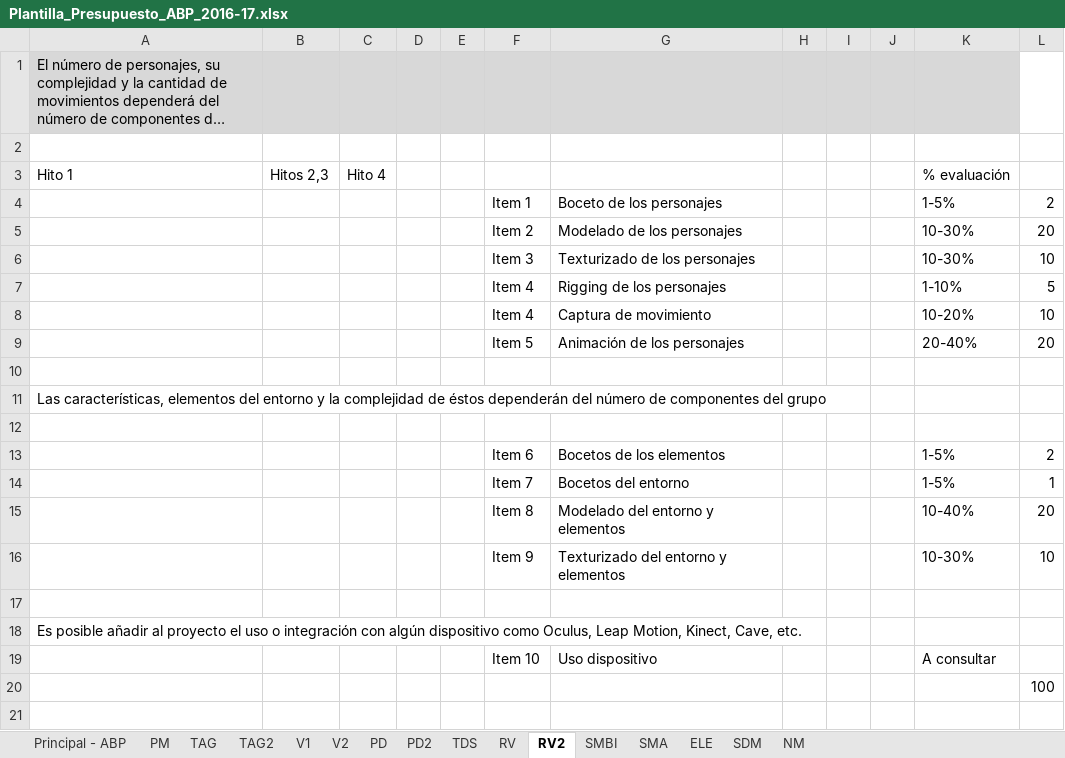
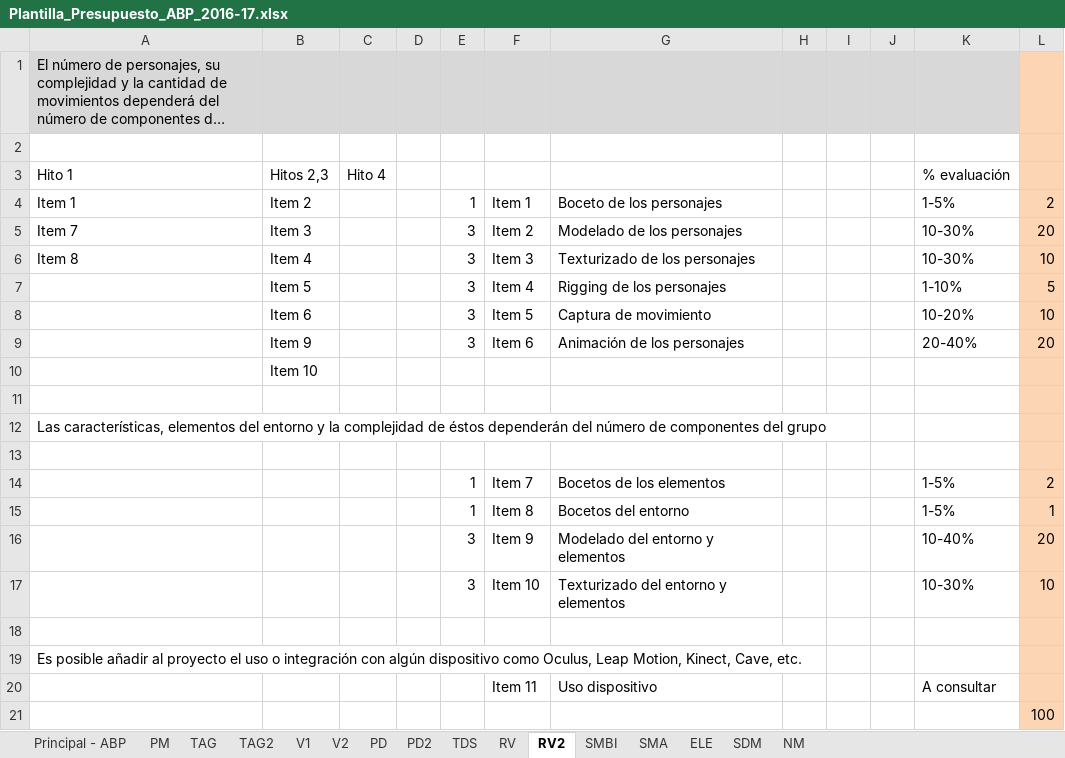
Before and after one commit to srivanov/Vesper, an Excel workbook: Documentos/Plantilla_Presupuesto_ABP_2016-17.xlsx, sheet RV2, drawn as a sheet; long unchanged cells end in …; values as stored, in another font and other column widths than the file's, no borders; conditional formats not drawn; addresses are those after the commit; the diff names each change by its address in the sheet, - before the commit and + after, or states it on an @@ line.

```diff
--- a/Documentos/Plantilla_Presupuesto_ABP_2016-17.xlsx (sheet RV2)
+++ b/Documentos/Plantilla_Presupuesto_ABP_2016-17.xlsx (sheet RV2)
-L1:L9 fill: none
+L1:L9 fill: #FCD5B5
-A4: (empty)
+A4: Item 1
-B4: (empty)
+B4: Item 2
-E4: (empty)
+E4: 1
-A5: (empty)
+A5: Item 7
-B5: (empty)
+B5: Item 3
-E5:E9: (empty)
+E5:E9: 3
-A6: (empty)
+A6: Item 8
-B6: (empty)
+B6: Item 4
-B7: (empty)
+B7: Item 5
-B8: (empty)
+B8: Item 6
-F8: Item 4
+F8: Item 5
-B9: (empty)
+B9: Item 9
-F9: Item 5
+F9: Item 6
+row 10:  | Item 10
-L11:L21 fill: none
+L11:L21 fill: #FCD5B5
-E14:E15: (empty)
+E14:E15: 1
-F14: Item 6
+F14: Item 7
-F15: Item 7
+F15: Item 8
-E16:E17: (empty)
+E16:E17: 3
-F16: Item 8
+F16: Item 9
-F17: Item 9
+F17: Item 10
-F20: Item 10
+F20: Item 11
```
Also changed, not shown: sheet PD2, sheet V2, sheet TAG2, sheet V1.
